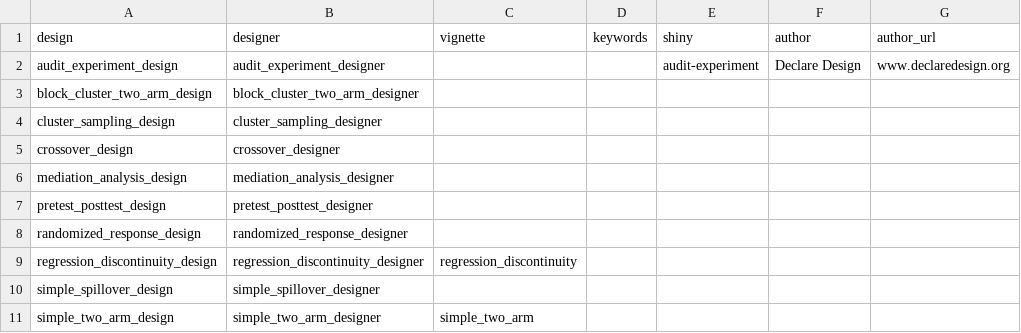
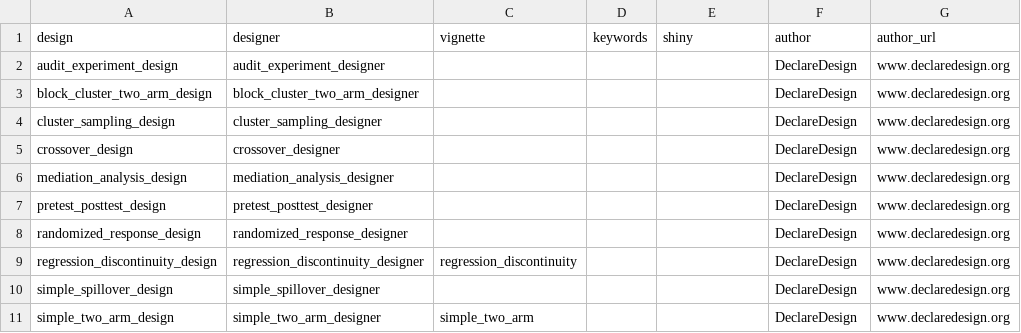
Before and after one commit to DeclareDesign/DesignLibrary, a CSV file: data/overview.csv, drawn as a sheet.

Commit message:
Update author and website fields

```diff
--- a/data/overview.csv
+++ b/data/overview.csv
@@ -1,11 +1,11 @@
 design,designer,vignette,keywords,shiny,author,author_url
-audit_experiment_design,audit_experiment_designer,,,audit-experiment,Declare Design,www.declaredesign.org
-block_cluster_two_arm_design,block_cluster_two_arm_designer,,,,,
-cluster_sampling_design,cluster_sampling_designer,,,,,
-crossover_design,crossover_designer,,,,,
-mediation_analysis_design,mediation_analysis_designer,,,,,
-pretest_posttest_design,pretest_posttest_designer,,,,,
-randomized_response_design,randomized_response_designer,,,,,
-regression_discontinuity_design,regression_discontinuity_designer,regression_discontinuity,,,,
-simple_spillover_design,simple_spillover_designer,,,,,
-simple_two_arm_design,simple_two_arm_designer,simple_two_arm,,,,
+audit_experiment_design,audit_experiment_designer,,,,DeclareDesign,www.declaredesign.org
+block_cluster_two_arm_design,block_cluster_two_arm_designer,,,,DeclareDesign,www.declaredesign.org
+cluster_sampling_design,cluster_sampling_designer,,,,DeclareDesign,www.declaredesign.org
+crossover_design,crossover_designer,,,,DeclareDesign,www.declaredesign.org
+mediation_analysis_design,mediation_analysis_designer,,,,DeclareDesign,www.declaredesign.org
+pretest_posttest_design,pretest_posttest_designer,,,,DeclareDesign,www.declaredesign.org
+randomized_response_design,randomized_response_designer,,,,DeclareDesign,www.declaredesign.org
+regression_discontinuity_design,regression_discontinuity_designer,regression_discontinuity,,,DeclareDesign,www.declaredesign.org
+simple_spillover_design,simple_spillover_designer,,,,DeclareDesign,www.declaredesign.org
+simple_two_arm_design,simple_two_arm_designer,simple_two_arm,,,DeclareDesign,www.declaredesign.org
```
